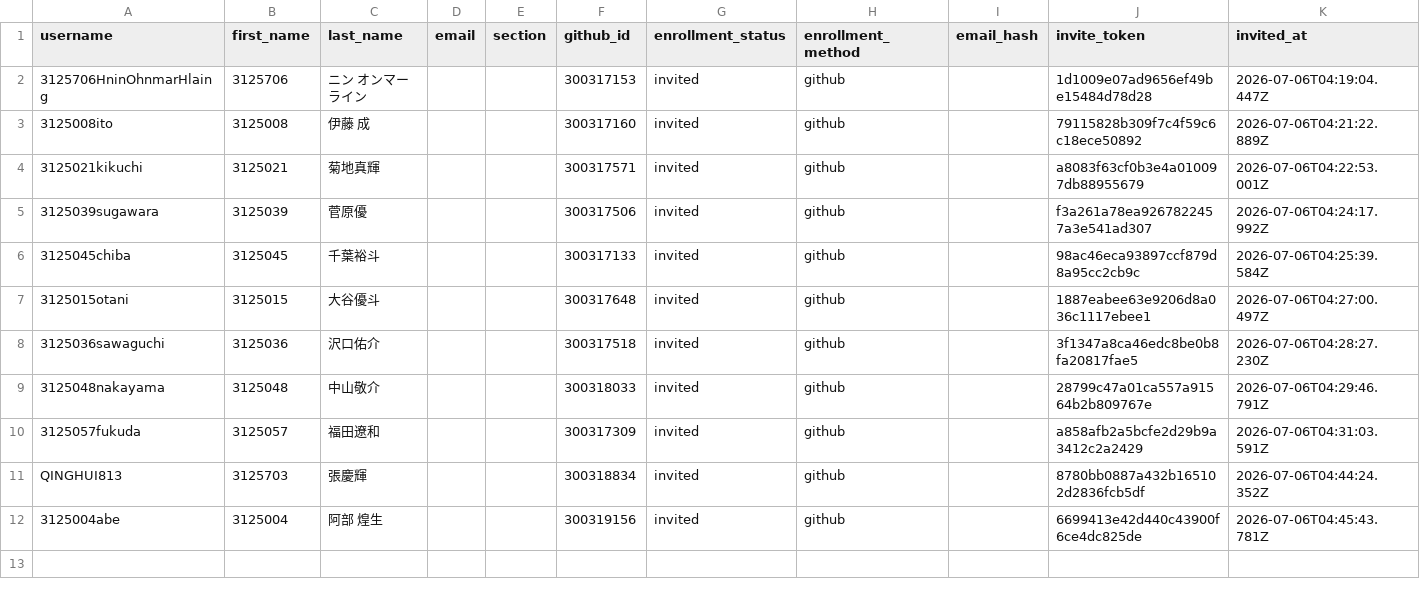
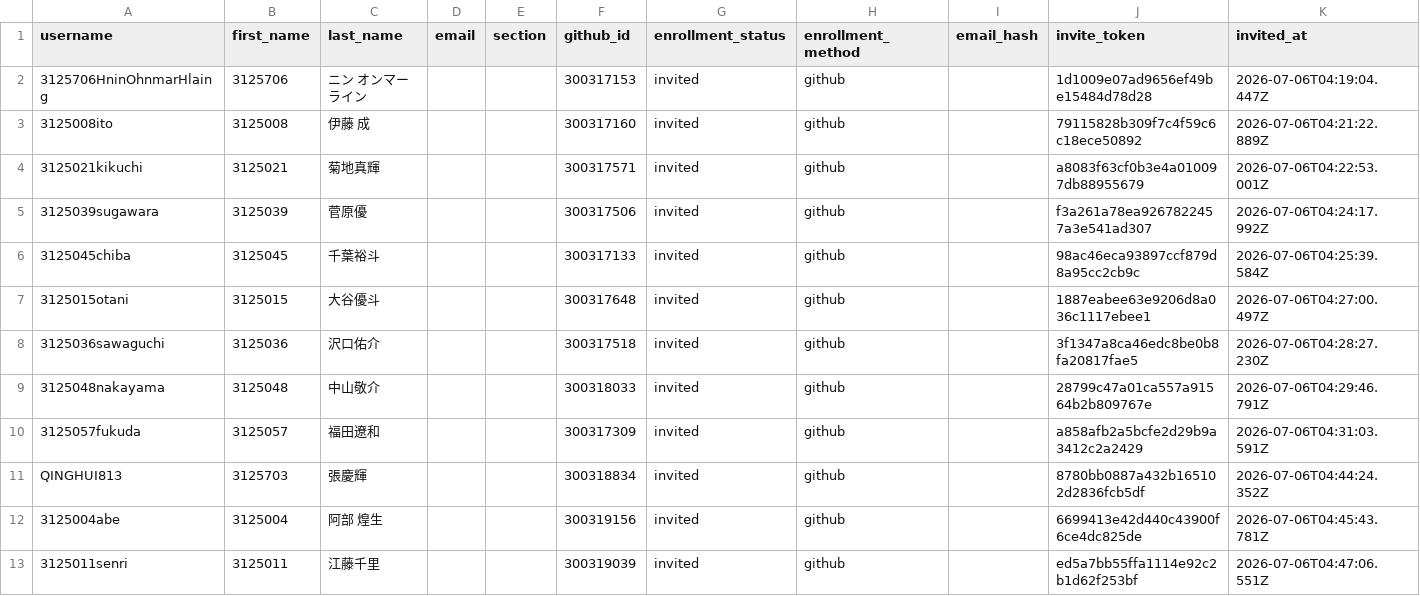
Before and after one commit to 2026PW1/classroom50, a CSV file: 2026-pw-1/students.csv, drawn as a sheet; only a part is shown; rows hold the shown columns only; the diff names each change by its address in the sheet, - before the commit and + after, or states it on an @@ line.

Commit message:
[Classroom 50] Add student: 2026-pw-1/3125011senri

```diff
--- a/2026-pw-1/students.csv
+++ b/2026-pw-1/students.csv
+row 13: 3125011senri | 3125011 | 江藤千里 |  |  | 300319039 | invited | github |  | ed5a7bb55ffa1114e92c2b1d62f253bf | 2026-07-06T04:47:06.551Z
```
